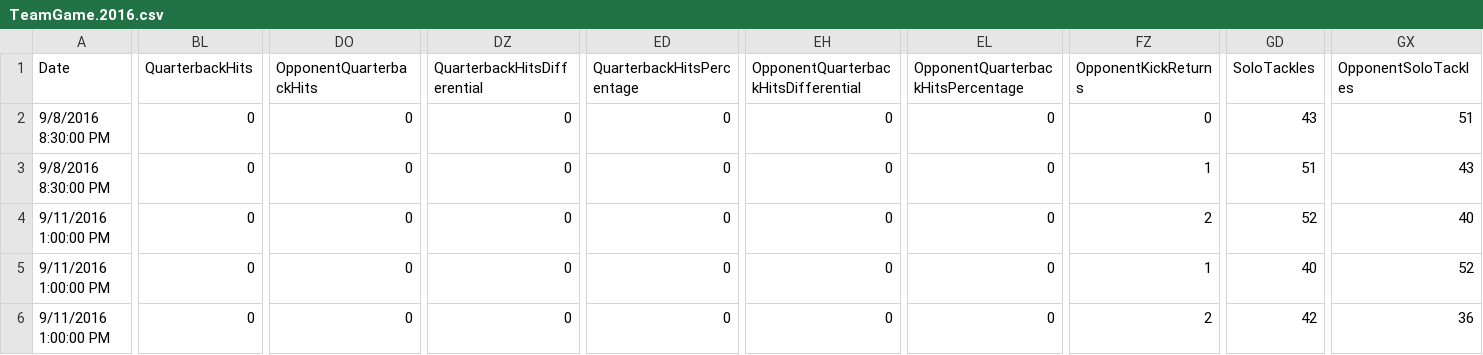
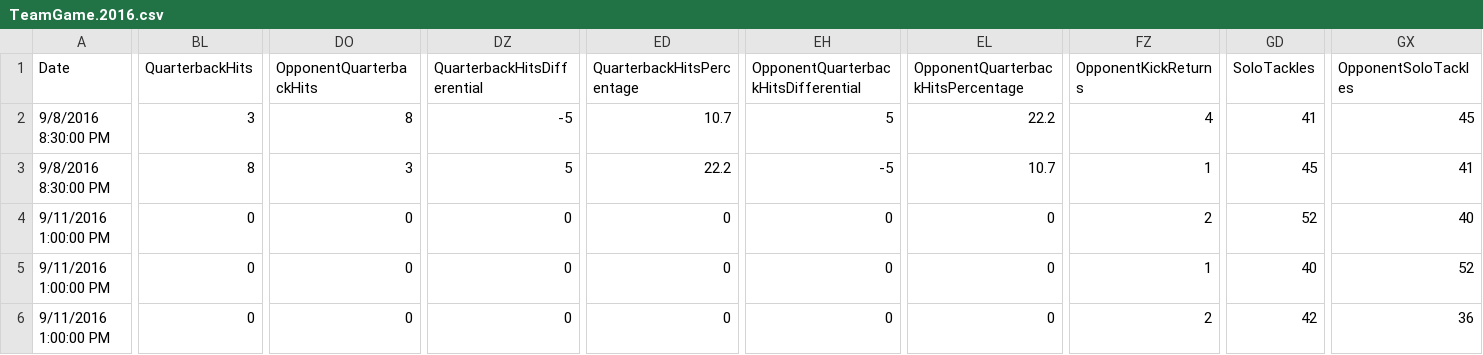
Before and after one commit to jreiher2003/peer_flask, a CSV file: sports/TeamGame.2016.csv, drawn as a sheet; only a part is shown, gaps mark what is left out; the diff covers the shown part only; the diff names each change by its address in the sheet, - before the commit and + after, or states it on an @@ line.

```diff
--- a/sports/TeamGame.2016.csv
+++ b/sports/TeamGame.2016.csv
-BL2 (QuarterbackHits): 0
+BL2 (QuarterbackHits): 3
-DO2 (OpponentQuarterbackHits): 0
+DO2 (OpponentQuarterbackHits): 8
-DZ2 (QuarterbackHitsDifferential): 0
+DZ2 (QuarterbackHitsDifferential): -5
-ED2 (QuarterbackHitsPercentage): 0
+ED2 (QuarterbackHitsPercentage): 10.7
-EH2: 0
+EH2: 5
-EL2: 0
+EL2: 22.2
-FZ2 (OpponentKickReturns): 0
+FZ2 (OpponentKickReturns): 4
-GD2 (SoloTackles): 43
+GD2 (SoloTackles): 41
-GX2 (OpponentSoloTackles): 51
+GX2 (OpponentSoloTackles): 45
-BL3 (QuarterbackHits): 0
+BL3 (QuarterbackHits): 8
-DO3 (OpponentQuarterbackHits): 0
+DO3 (OpponentQuarterbackHits): 3
-DZ3 (QuarterbackHitsDifferential): 0
+DZ3 (QuarterbackHitsDifferential): 5
-ED3 (QuarterbackHitsPercentage): 0
+ED3 (QuarterbackHitsPercentage): 22.2
-EH3: 0
+EH3: -5
-EL3: 0
+EL3: 10.7
-GD3 (SoloTackles): 51
+GD3 (SoloTackles): 45
-GX3 (OpponentSoloTackles): 43
+GX3 (OpponentSoloTackles): 41
```
Also changed, not shown: 51 edited cells elsewhere in this file, sports/Game.2016.csv, sports/Schedule.2016.csv, 26 other files.
